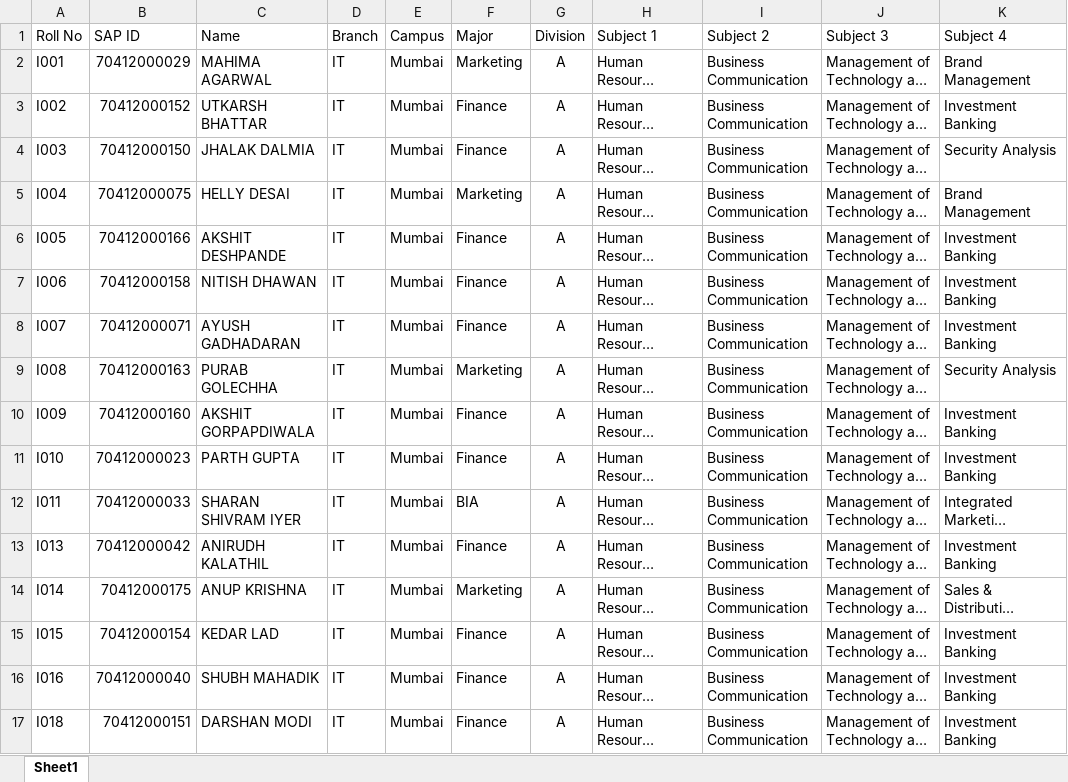
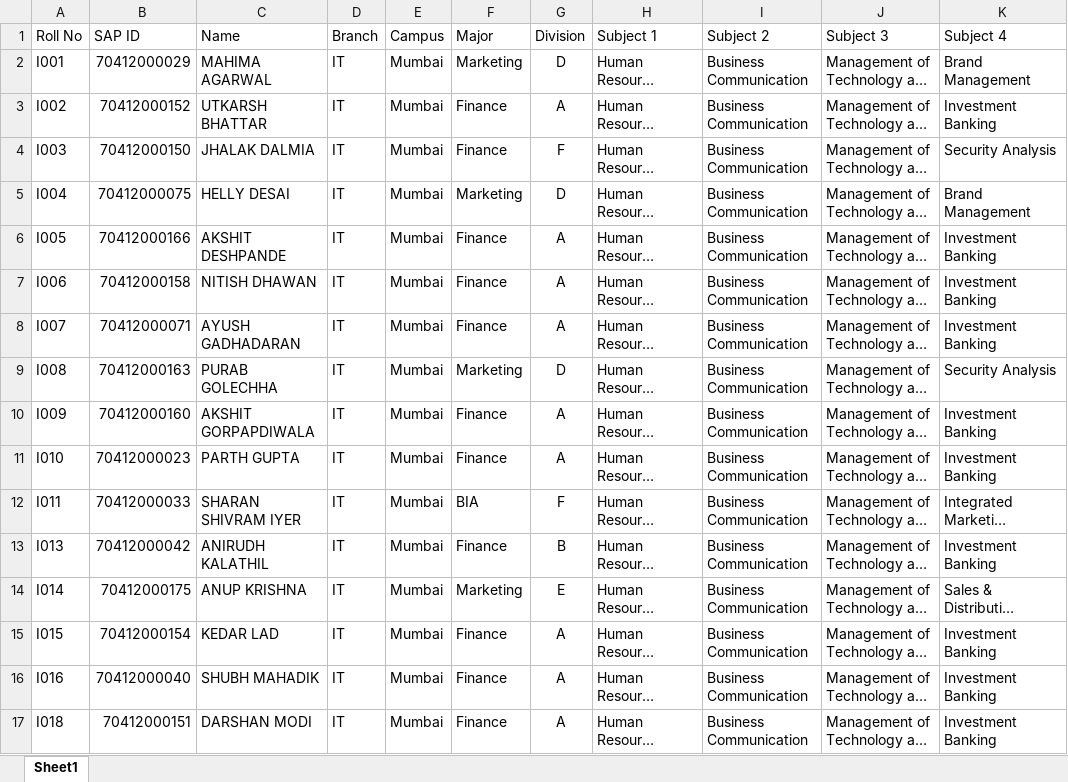
Before and after one commit to nityoday/elective-dashboard-project, an Excel workbook: student_electives.xlsx, sheet Sheet1, drawn as a sheet; only a part is shown; long unchanged cells end in …; values as stored, in another font and other column widths than the file's, no borders; the diff covers the shown part only; the diff names each change by its address in the sheet, - before the commit and + after, or states it on an @@ line.

Commit message:
update division

```diff
--- a/student_electives.xlsx (sheet Sheet1)
+++ b/student_electives.xlsx (sheet Sheet1)
-G2 (Division): A
+G2 (Division): D
-G4 (Division): A
+G4 (Division): F
-G5 (Division): A
+G5 (Division): D
-G9 (Division): A
+G9 (Division): D
-G12 (Division): A
+G12 (Division): F
-G13 (Division): A
+G13 (Division): B
-G14 (Division): A
+G14 (Division): E
```
Also changed, not shown: 262 edited cells and cell formats elsewhere in this sheet.
